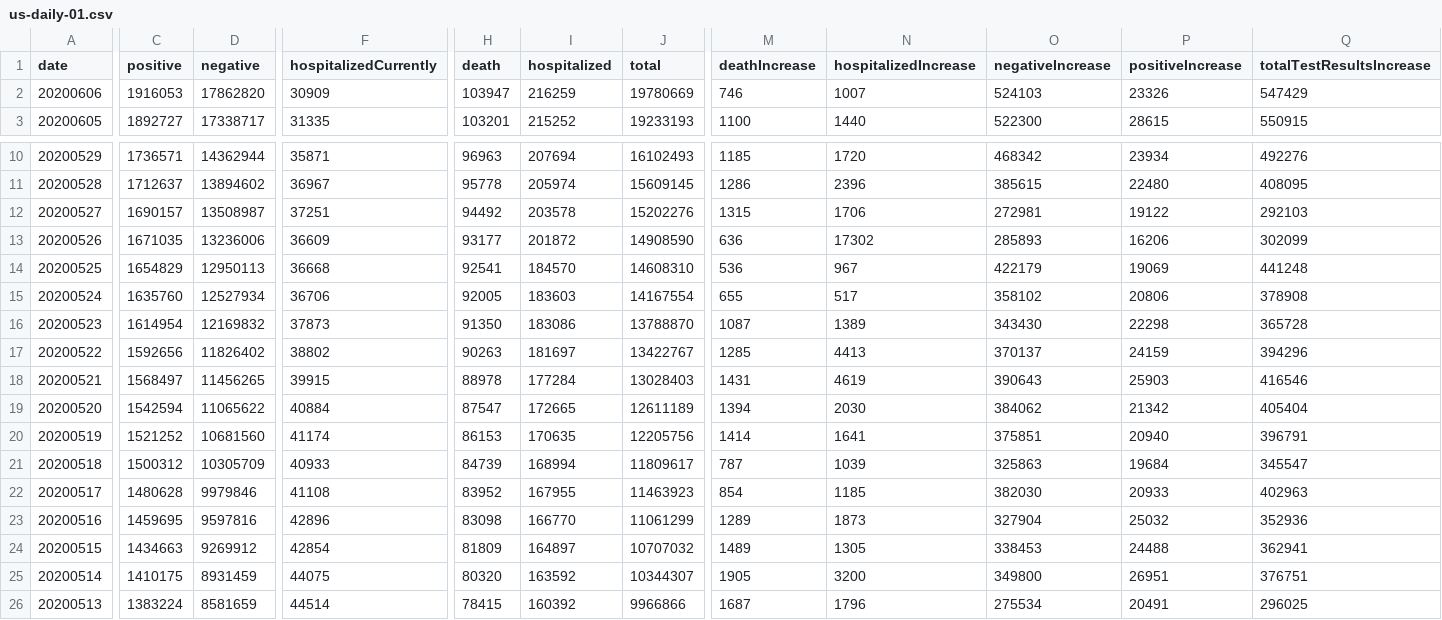
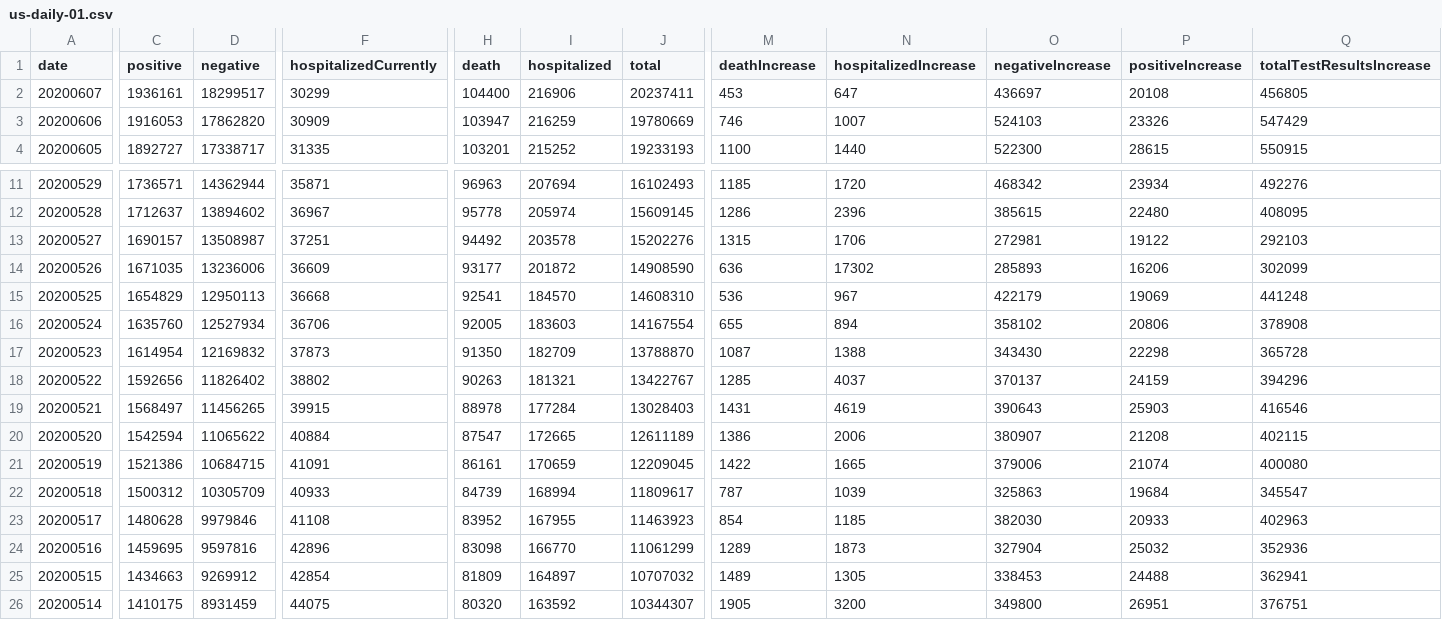
Before and after one commit to danap/ajqvue-covid19-tracking-db, a CSV file: data/us-daily/us-daily-01.csv, drawn as a sheet; only a part is shown, gaps mark what is left out; the shorter side is filled out with more unchanged rows; addresses are those after the commit; rows hold the shown columns only; the diff covers the shown part only; the diff names each change by its address in the sheet, - before the commit and + after, or states it on an @@ line.

```diff
--- a/data/us-daily/us-daily-01.csv
+++ b/data/us-daily/us-daily-01.csv
+row 2: 20200607 | 1936161 | 18299517 | 30299 | 104400 | 216906 | 20237411 | 453 | 647 | 436697 | 20108 | 456805
-N16 (hospitalizedIncrease): 517
+N16 (hospitalizedIncrease): 894
-I17 (hospitalized): 183086
+I17 (hospitalized): 182709
-N17 (hospitalizedIncrease): 1389
+N17 (hospitalizedIncrease): 1388
-I18 (hospitalized): 181697
+I18 (hospitalized): 181321
-N18 (hospitalizedIncrease): 4413
+N18 (hospitalizedIncrease): 4037
-M20 (deathIncrease): 1394
+M20 (deathIncrease): 1386
-N20 (hospitalizedIncrease): 2030
+N20 (hospitalizedIncrease): 2006
-O20 (negativeIncrease): 384062
+O20 (negativeIncrease): 380907
-P20 (positiveIncrease): 21342
+P20 (positiveIncrease): 21208
-Q20 (totalTestResultsIncrease): 405404
+Q20 (totalTestResultsIncrease): 402115
-C21 (positive): 1521252
+C21 (positive): 1521386
-D21 (negative): 10681560
+D21 (negative): 10684715
-F21 (hospitalizedCurrently): 41174
+F21 (hospitalizedCurrently): 41091
-H21 (death): 86153
+H21 (death): 86161
-I21 (hospitalized): 170635
+I21 (hospitalized): 170659
-J21 (total): 12205756
+J21 (total): 12209045
-M21 (deathIncrease): 1414
+M21 (deathIncrease): 1422
-N21 (hospitalizedIncrease): 1641
+N21 (hospitalizedIncrease): 1665
-O21 (negativeIncrease): 375851
+O21 (negativeIncrease): 379006
-P21 (positiveIncrease): 20940
+P21 (positiveIncrease): 21074
-Q21 (totalTestResultsIncrease): 396791
+Q21 (totalTestResultsIncrease): 400080
```
Also changed, not shown: 2 edited cells elsewhere in this file, data/states-daily/states-daily-01.csv, data/us-daily/us-daily.csv, 2 other files.
